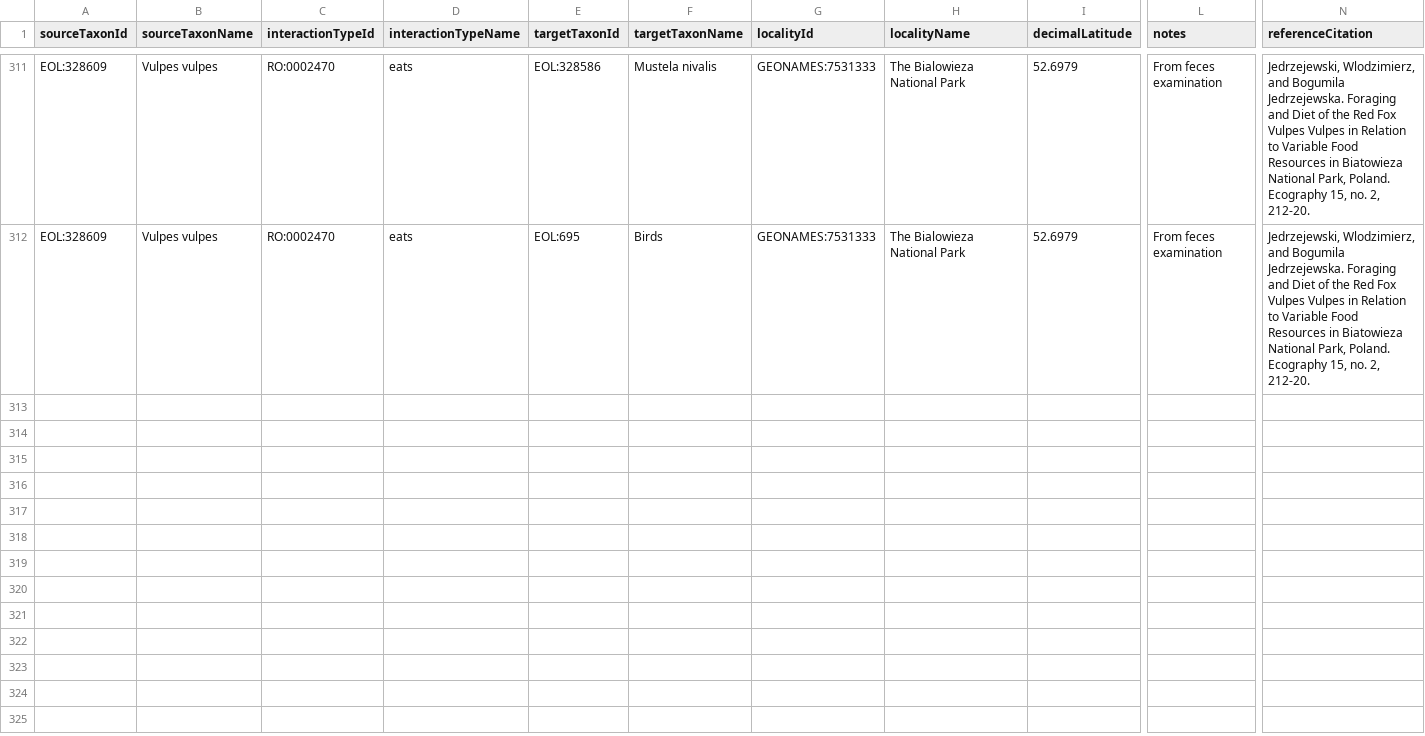
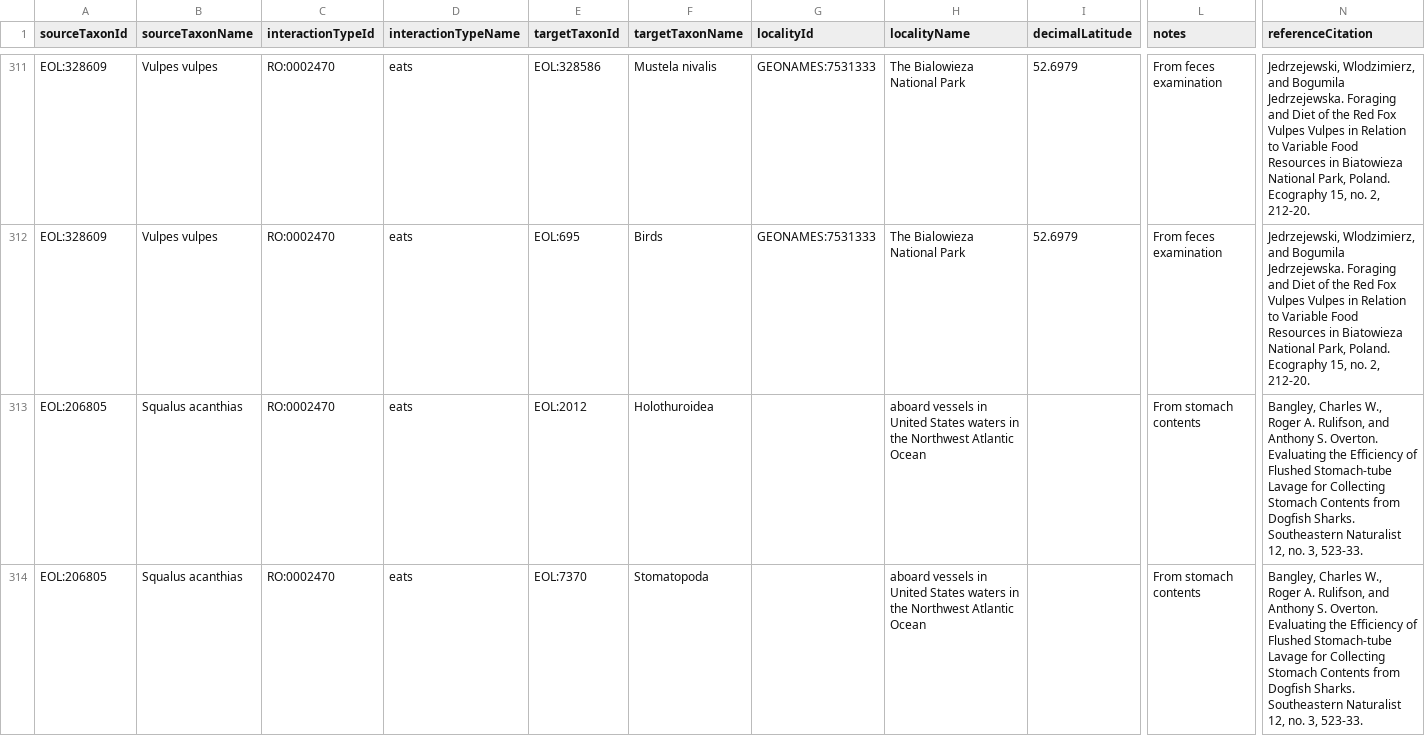
Before and after one commit to millerse/Jstor-Collecton, a TSV file: interactions.tsv, drawn as a sheet; only a part is shown, gaps mark what is left out; rows hold the shown columns only; the diff names each change by its address in the sheet, - before the commit and + after, or states it on an @@ line.

Commit message:
Update interactions.tsv

```diff
--- a/interactions.tsv
+++ b/interactions.tsv
+row 313: EOL:206805 | Squalus acanthias | RO:0002470 | eats | EOL:2012 | Holothuroidea |  | aboard vessels in United States waters in the Northwest Atlantic Ocean |  | From stomach contents | Bangley, Charles W., Roger A. Rulifson, and Anthony S. Overton. Evaluating the Efficiency of Flushed Stomach-tube Lavage for Collecting Stomach Contents from Dogfish Sharks. Southeastern Naturalist 12, no. 3, 523-33.
+row 314: EOL:206805 | Squalus acanthias | RO:0002470 | eats | EOL:7370 | Stomatopoda |  | aboard vessels in United States waters in the Northwest Atlantic Ocean |  | From stomach contents | Bangley, Charles W., Roger A. Rulifson, and Anthony S. Overton. Evaluating the Efficiency of Flushed Stomach-tube Lavage for Collecting Stomach Contents from Dogfish Sharks. Southeastern Naturalist 12, no. 3, 523-33.
```
